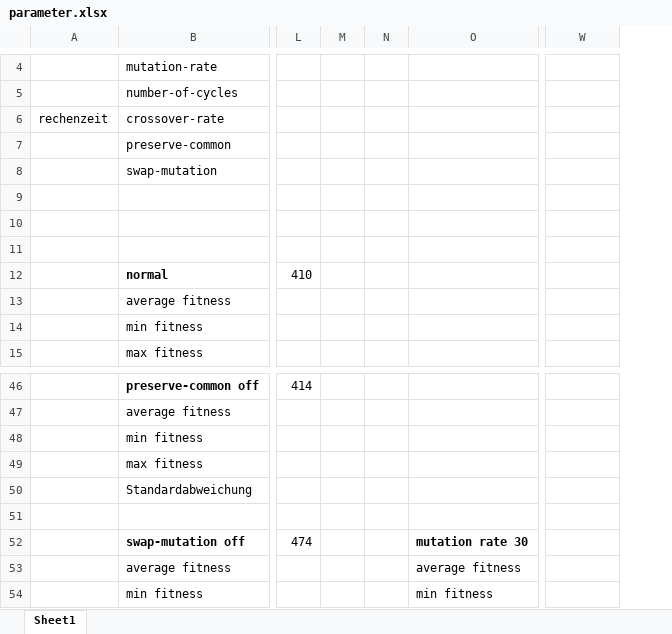
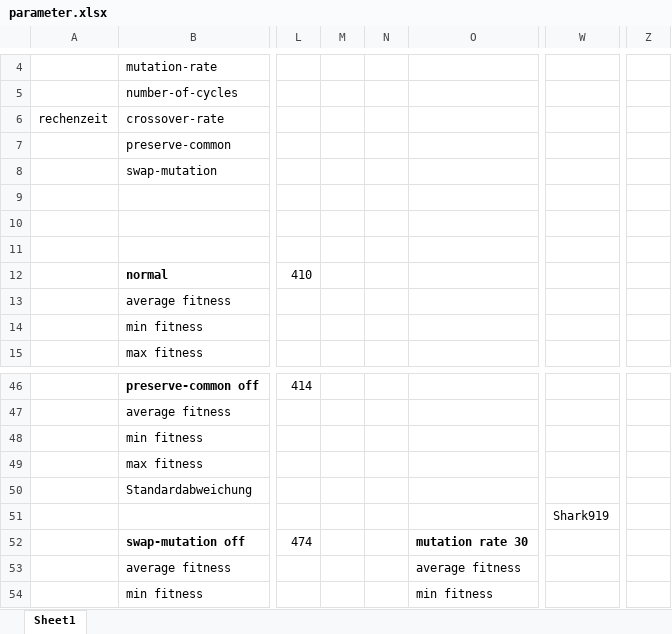
Before and after one commit to Shark919/Metaheuristiken, an Excel workbook: parameter.xlsx, sheet Sheet1, drawn as a sheet; only a part is shown, gaps mark what is left out; values as stored, in another font and other column widths than the file's, no borders; charts and pictures not drawn; removed rows and columns are numbered as before the commit, all else as after; the diff covers the shown part only; the diff names each change by its address in the sheet, - before the commit and + after, or states it on an @@ line.

```diff
--- a/parameter.xlsx (sheet Sheet1)
+++ b/parameter.xlsx (sheet Sheet1)
-column M, empty
-column N, empty
+column M, empty
+column N, empty
+column Z, empty
-W51: (empty)
+W51: Shark919
```
Also changed, not shown: 80 added rows, 5 removed rows and 10 edited cells elsewhere in this sheet, charts or pictures, 5 other files.
